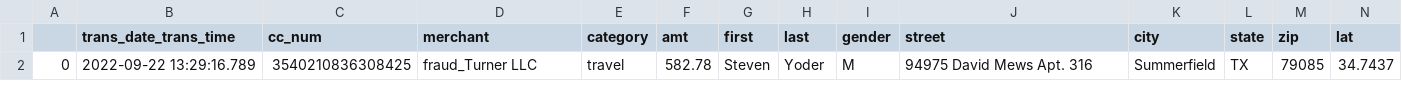
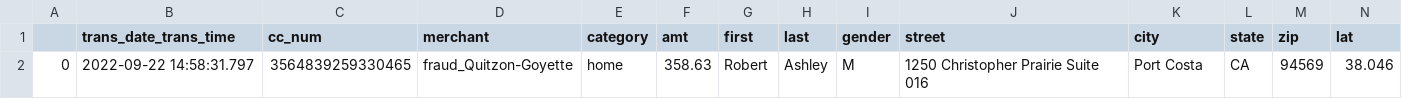
Before and after one commit to DanyNgn/Fraud_project, a CSV file: Project/fraudTestAPI.csv, drawn as a sheet; only a part is shown; removed rows and columns are numbered as before the commit, all else as after; rows hold the shown columns only; the diff names each change by its address in the sheet, - before the commit and + after, or states it on an @@ line.

```diff
--- a/Project/fraudTestAPI.csv
+++ b/Project/fraudTestAPI.csv
-row 2: 0 | 2022-09-22 13:29:16.789 | 3540210836308425 | fraud_Turner LLC | travel | 582.78 | Steven | Yoder | M | 94975 David Mews Apt. 316 | Summerfield | TX | 79085 | 34.7437
+row 2: 0 | 2022-09-22 14:58:31.797 | 3564839259330465 | fraud_Quitzon-Goyette | home | 358.63 | Robert | Ashley | M | 1250 Christopher Prairie Suite 016 | Port Costa | CA | 94569 | 38.046
```
Also changed, not shown: 11 other files.
